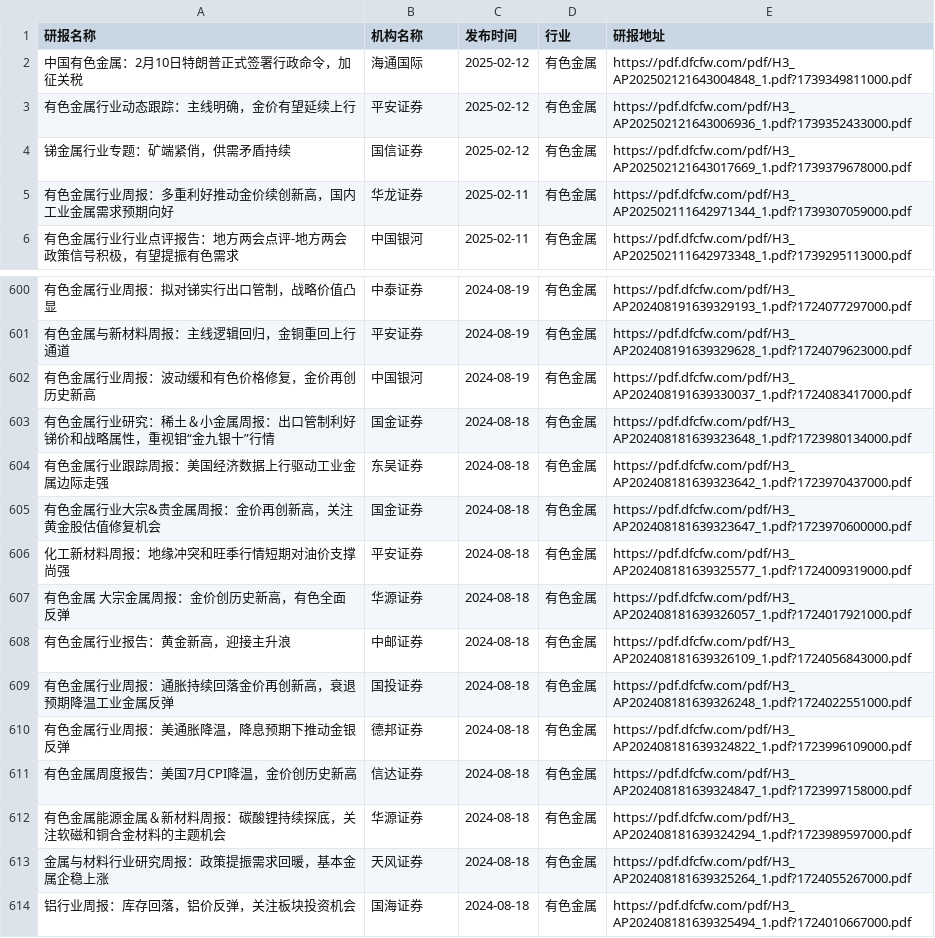
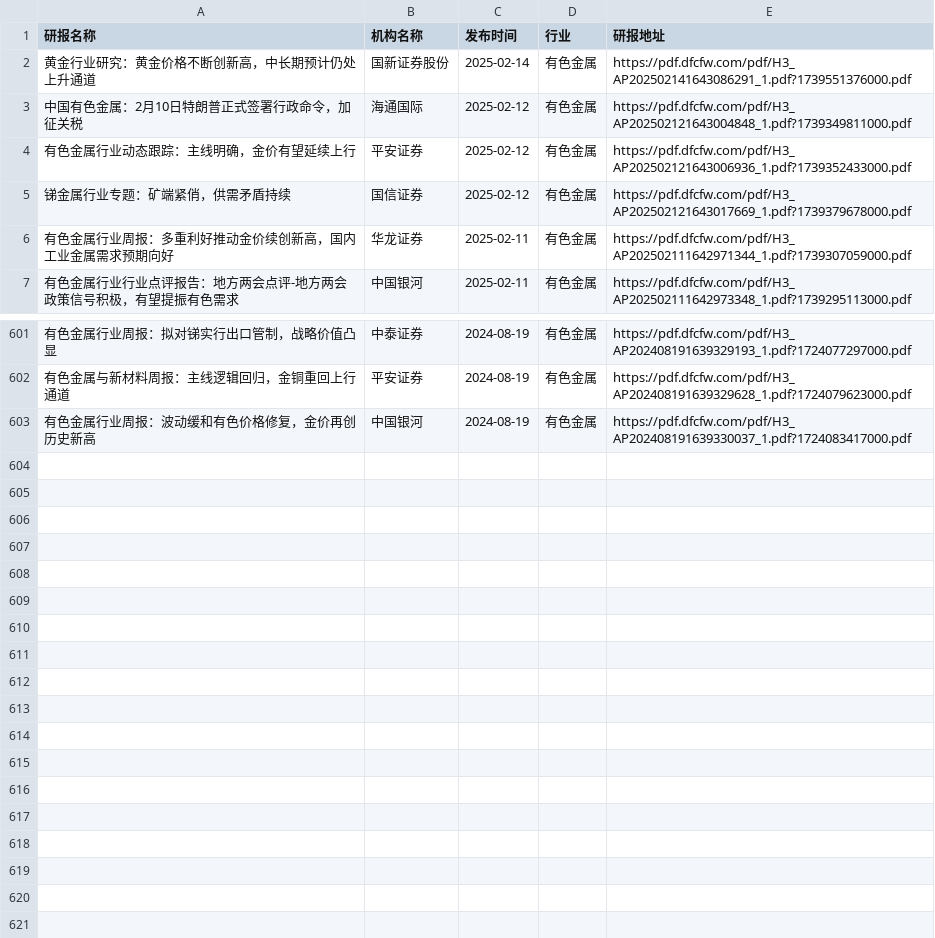
Before and after one commit to manymore13/report, a CSV file: eastmoney/有色金属.csv, drawn as a sheet; only a part is shown, gaps mark what is left out; removed rows and columns are numbered as before the commit, all else as after; the diff names each change by its address in the sheet, - before the commit and + after, or states it on an @@ line.

```diff
--- a/eastmoney/有色金属.csv
+++ b/eastmoney/有色金属.csv
+row 2: 黄金行业研究：黄金价格不断创新高，中长期预计仍处上升通道 | 国新证券股份 | 2025-02-14 | 有色金属 | https://pdf.dfcfw.com/pdf/H3_AP202502141643086291_1.pdf?1739551376000.pdf
-row 603: 有色金属行业研究：稀土＆小金属周报：出口管制利好锑价和战略属性，重视钼“金九银十”行情 | 国金证券 | 2024-08-18 | 有色金属 | https://pdf.dfcfw.com/pdf/H3_AP202408181639323648_1.pdf?1723980134000.pdf
-row 604: 有色金属行业跟踪周报：美国经济数据上行驱动工业金属边际走强 | 东吴证券 | 2024-08-18 | 有色金属 | https://pdf.dfcfw.com/pdf/H3_AP202408181639323642_1.pdf?1723970437000.pdf
-row 605: 有色金属行业大宗&贵金属周报：金价再创新高，关注黄金股估值修复机会 | 国金证券 | 2024-08-18 | 有色金属 | https://pdf.dfcfw.com/pdf/H3_AP202408181639323647_1.pdf?1723970600000.pdf
-row 606: 化工新材料周报：地缘冲突和旺季行情短期对油价支撑尚强 | 平安证券 | 2024-08-18 | 有色金属 | https://pdf.dfcfw.com/pdf/H3_AP202408181639325577_1.pdf?1724009319000.pdf
-row 607: 有色金属 大宗金属周报：金价创历史新高，有色全面反弹 | 华源证券 | 2024-08-18 | 有色金属 | https://pdf.dfcfw.com/pdf/H3_AP202408181639326057_1.pdf?1724017921000.pdf
-row 608: 有色金属行业报告：黄金新高，迎接主升浪 | 中邮证券 | 2024-08-18 | 有色金属 | https://pdf.dfcfw.com/pdf/H3_AP202408181639326109_1.pdf?1724056843000.pdf
-row 609: 有色金属行业周报：通胀持续回落金价再创新高，衰退预期降温工业金属反弹 | 国投证券 | 2024-08-18 | 有色金属 | https://pdf.dfcfw.com/pdf/H3_AP202408181639326248_1.pdf?1724022551000.pdf
-row 610: 有色金属行业周报：美通胀降温，降息预期下推动金银反弹 | 德邦证券 | 2024-08-18 | 有色金属 | https://pdf.dfcfw.com/pdf/H3_AP202408181639324822_1.pdf?1723996109000.pdf
-row 611: 有色金属周度报告：美国7月CPI降温，金价创历史新高 | 信达证券 | 2024-08-18 | 有色金属 | https://pdf.dfcfw.com/pdf/H3_AP202408181639324847_1.pdf?1723997158000.pdf
-row 612: 有色金属能源金属＆新材料周报：碳酸锂持续探底，关注软磁和铜合金材料的主题机会 | 华源证券 | 2024-08-18 | 有色金属 | https://pdf.dfcfw.com/pdf/H3_AP202408181639324294_1.pdf?1723989597000.pdf
-row 613: 金属与材料行业研究周报：政策提振需求回暖，基本金属企稳上涨 | 天风证券 | 2024-08-18 | 有色金属 | https://pdf.dfcfw.com/pdf/H3_AP202408181639325264_1.pdf?1724055267000.pdf
-row 614: 铝行业周报：库存回落，铝价反弹，关注板块投资机会 | 国海证券 | 2024-08-18 | 有色金属 | https://pdf.dfcfw.com/pdf/H3_AP202408181639325494_1.pdf?1724010667000.pdf
```
Also changed, not shown: eastmoney/化学制品.csv, eastmoney/半导体.csv, 53 other files.
